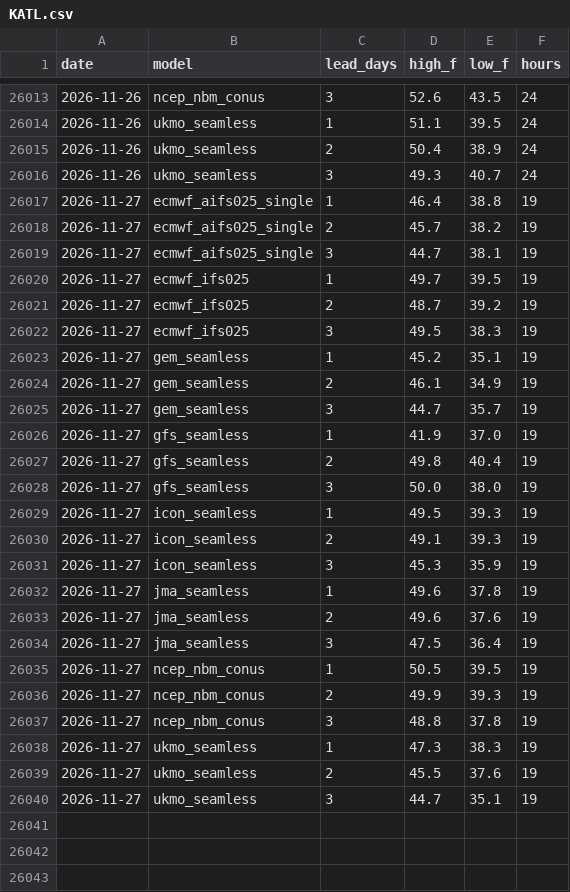
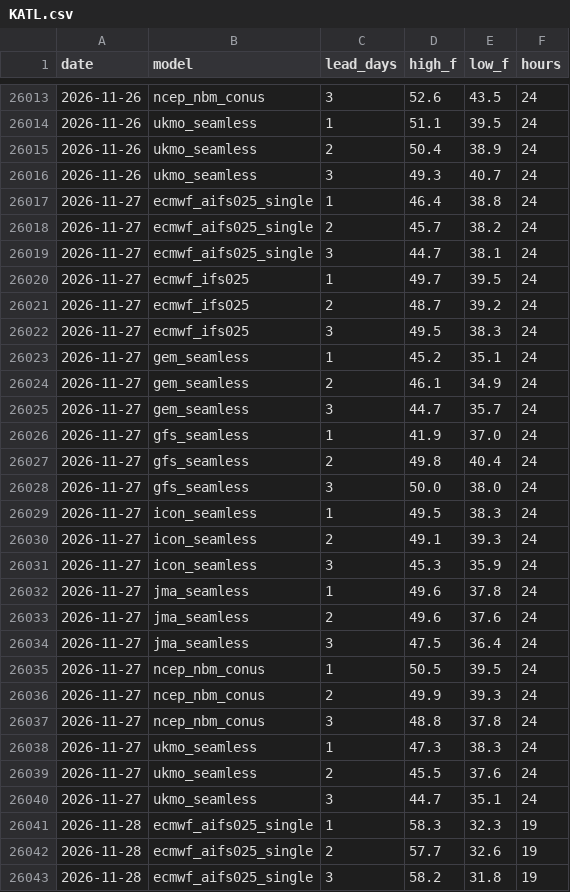
Before and after one commit to adsitb/weather-station-archive, a CSV file: forecasts/historical/KATL.csv, drawn as a sheet; only a part is shown, gaps mark what is left out; the diff covers the shown part only.

Commit message:
Weather data update
daily_climate 24, forecasts_historical 1152

```diff
--- a/forecasts/historical/KATL.csv
+++ b/forecasts/historical/KATL.csv
@@ -26016,25 +26016,28 @@ date,model,lead_days,high_f,low_f,hours
 2026-11-26,ukmo_seamless,3,49.3,40.7,24
-2026-11-27,ecmwf_aifs025_single,1,46.4,38.8,19
-2026-11-27,ecmwf_aifs025_single,2,45.7,38.2,19
-2026-11-27,ecmwf_aifs025_single,3,44.7,38.1,19
-2026-11-27,ecmwf_ifs025,1,49.7,39.5,19
-2026-11-27,ecmwf_ifs025,2,48.7,39.2,19
-2026-11-27,ecmwf_ifs025,3,49.5,38.3,19
-2026-11-27,gem_seamless,1,45.2,35.1,19
-2026-11-27,gem_seamless,2,46.1,34.9,19
-2026-11-27,gem_seamless,3,44.7,35.7,19
-2026-11-27,gfs_seamless,1,41.9,37.0,19
-2026-11-27,gfs_seamless,2,49.8,40.4,19
-2026-11-27,gfs_seamless,3,50.0,38.0,19
-2026-11-27,icon_seamless,1,49.5,39.3,19
-2026-11-27,icon_seamless,2,49.1,39.3,19
-2026-11-27,icon_seamless,3,45.3,35.9,19
-2026-11-27,jma_seamless,1,49.6,37.8,19
-2026-11-27,jma_seamless,2,49.6,37.6,19
-2026-11-27,jma_seamless,3,47.5,36.4,19
-2026-11-27,ncep_nbm_conus,1,50.5,39.5,19
-2026-11-27,ncep_nbm_conus,2,49.9,39.3,19
-2026-11-27,ncep_nbm_conus,3,48.8,37.8,19
-2026-11-27,ukmo_seamless,1,47.3,38.3,19
-2026-11-27,ukmo_seamless,2,45.5,37.6,19
-2026-11-27,ukmo_seamless,3,44.7,35.1,19
+2026-11-27,ecmwf_aifs025_single,1,46.4,38.8,24
+2026-11-27,ecmwf_aifs025_single,2,45.7,38.2,24
+2026-11-27,ecmwf_aifs025_single,3,44.7,38.1,24
+2026-11-27,ecmwf_ifs025,1,49.7,39.5,24
+2026-11-27,ecmwf_ifs025,2,48.7,39.2,24
+2026-11-27,ecmwf_ifs025,3,49.5,38.3,24
+2026-11-27,gem_seamless,1,45.2,35.1,24
+2026-11-27,gem_seamless,2,46.1,34.9,24
+2026-11-27,gem_seamless,3,44.7,35.7,24
+2026-11-27,gfs_seamless,1,41.9,37.0,24
+2026-11-27,gfs_seamless,2,49.8,40.4,24
+2026-11-27,gfs_seamless,3,50.0,38.0,24
+2026-11-27,icon_seamless,1,49.5,38.3,24
+2026-11-27,icon_seamless,2,49.1,39.3,24
+2026-11-27,icon_seamless,3,45.3,35.9,24
+2026-11-27,jma_seamless,1,49.6,37.8,24
+2026-11-27,jma_seamless,2,49.6,37.6,24
+2026-11-27,jma_seamless,3,47.5,36.4,24
+2026-11-27,ncep_nbm_conus,1,50.5,39.5,24
+2026-11-27,ncep_nbm_conus,2,49.9,39.3,24
+2026-11-27,ncep_nbm_conus,3,48.8,37.8,24
+2026-11-27,ukmo_seamless,1,47.3,38.3,24
+2026-11-27,ukmo_seamless,2,45.5,37.6,24
+2026-11-27,ukmo_seamless,3,44.7,35.1,24
+2026-11-28,ecmwf_aifs025_single,1,58.3,32.3,19
+2026-11-28,ecmwf_aifs025_single,2,57.7,32.6,19
+2026-11-28,ecmwf_aifs025_single,3,58.2,31.8,19
```
Also changed, not shown: 21 added rows elsewhere in this file, daily_climate/KDEN.csv, forecasts/historical/KAUS.csv, 45 other files.
